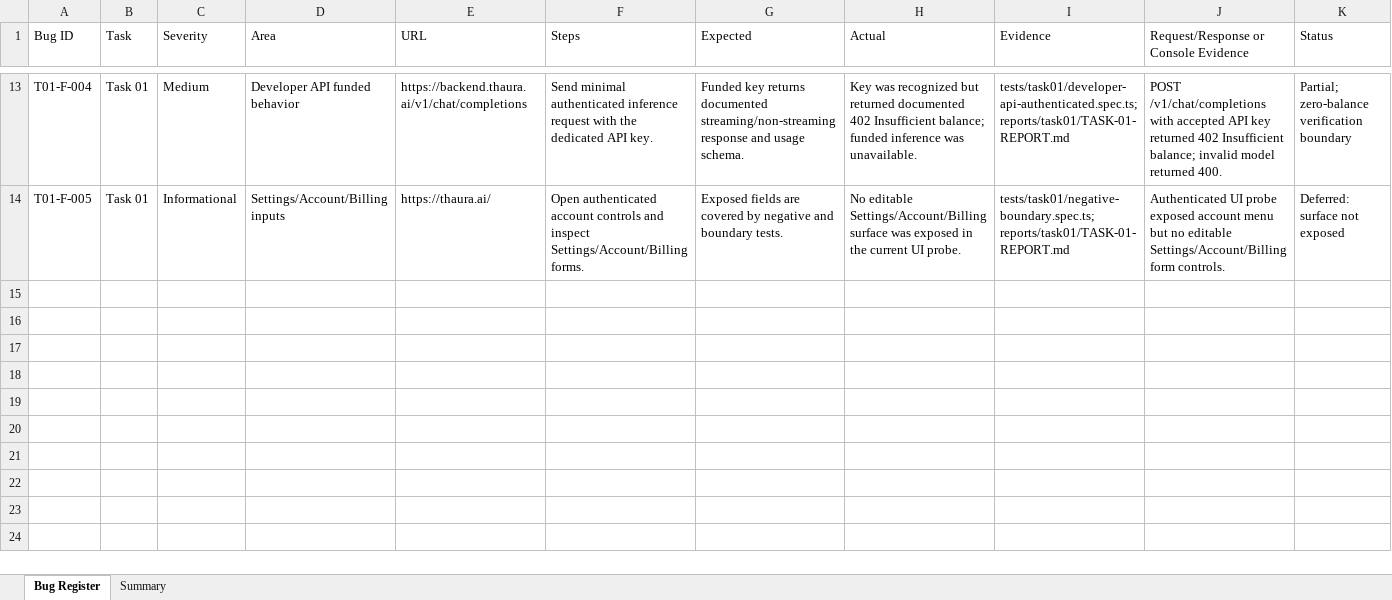
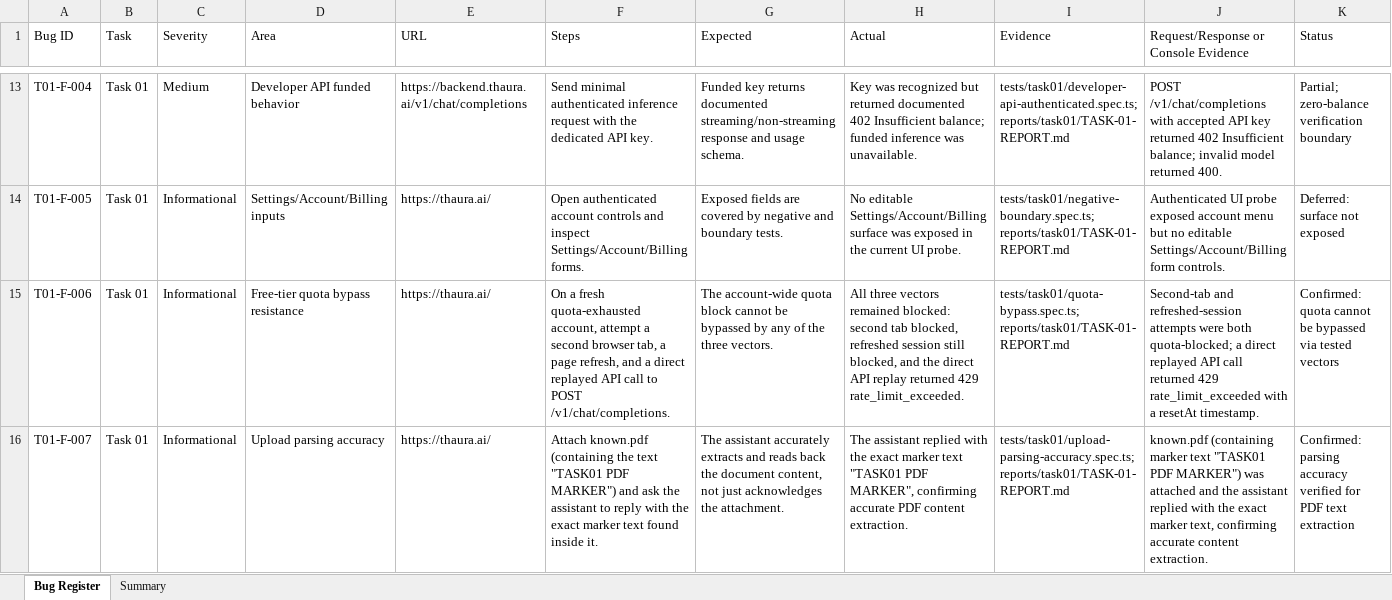
Before and after one commit to parvessohel/thaura-technical-testing, an Excel workbook: reports/TASK-01-TASK-02-BUG-REPORT.xlsx, sheet Bug Register, drawn as a sheet; only a part is shown, gaps mark what is left out; values as stored, in another font and other column widths than the file's, no borders; rows hold the shown columns only; the diff names each change by its address in the sheet, - before the commit and + after, or states it on an @@ line.

Commit message:
Close Task 01 gaps: quota-bypass resistance test and PDF upload parsing-accuracy test

```diff
--- a/reports/TASK-01-TASK-02-BUG-REPORT.xlsx (sheet Bug Register)
+++ b/reports/TASK-01-TASK-02-BUG-REPORT.xlsx (sheet Bug Register)
+row 15: T01-F-006 | Task 01 | Informational | Free-tier quota bypass resistance | https://thaura.ai/ | On a fresh quota-exhausted account, attempt a second browser tab, a page refresh, and a direct replayed API call to POST /v1/chat/completions. | The account-wide quota block cannot be bypassed by any of the three vectors. | All three vectors remained blocked: second tab blocked, refreshed session still blocked, and the direct API replay returned 429 rate_limit_exceeded. | tests/task01/quota-bypass.spec.ts; reports/task01/TASK-01-REPORT.md | Second-tab and refreshed-session attempts were both quota-blocked; a direct replayed API call returned 429 rate_limit_exceeded with a resetAt timestamp. | Confirmed: quota cannot be bypassed via tested vectors
+row 16: T01-F-007 | Task 01 | Informational | Upload parsing accuracy | https://thaura.ai/ | Attach known.pdf (containing the text "TASK01 PDF MARKER") and ask the assistant to reply with the exact marker text found inside it. | The assistant accurately extracts and reads back the document content, not just acknowledges the attachment. | The assistant replied with the exact marker text "TASK01 PDF MARKER", confirming accurate PDF content extraction. | tests/task01/upload-parsing-accuracy.spec.ts; reports/task01/TASK-01-REPORT.md | known.pdf (containing marker text "TASK01 PDF MARKER") was attached and the assistant replied with the exact marker text, confirming accurate content extraction. | Confirmed: parsing accuracy verified for PDF text extraction
```
Also changed, not shown: sheet Summary, 7 other files.
